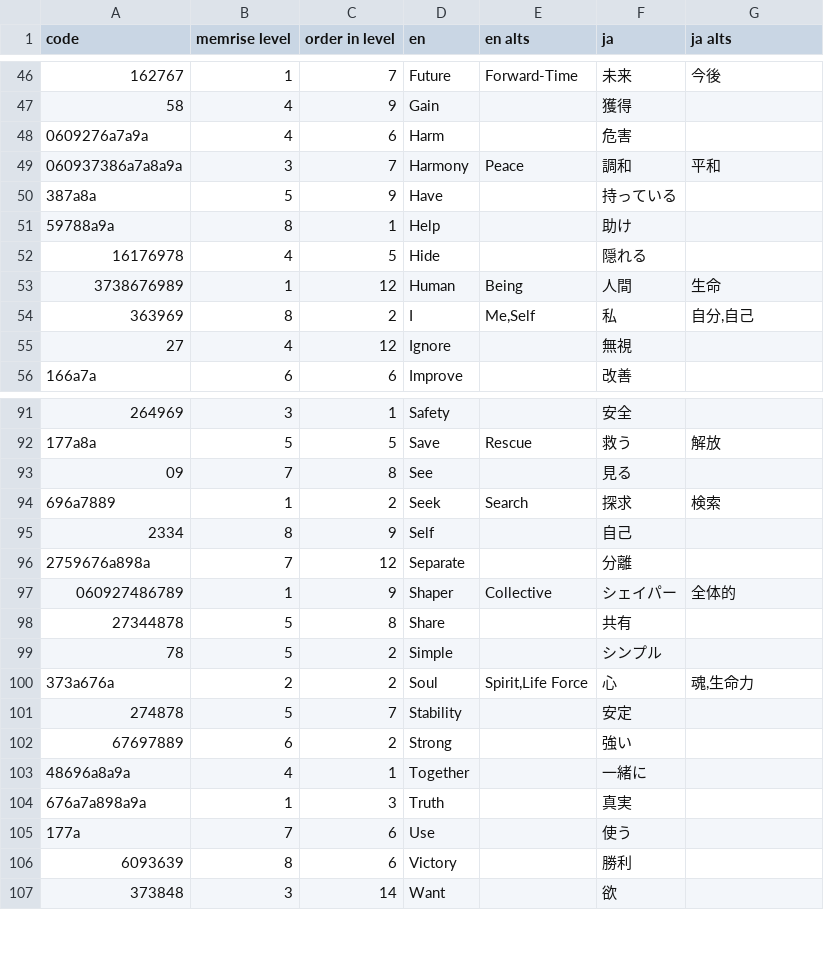
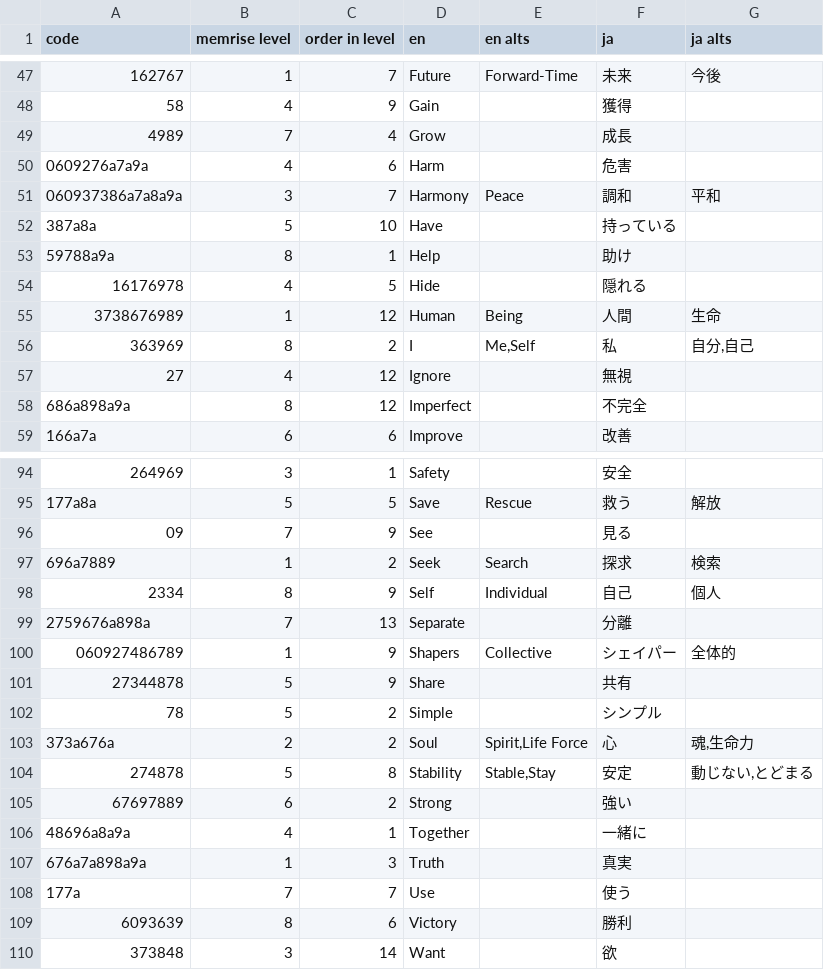
Before and after one commit to ento/ingress-shaper-glyphs, a CSV file: src/glyphs.csv, drawn as a sheet; only a part is shown, gaps mark what is left out; the diff covers the shown part only.

Commit message:
Added: Easy, Grow, Imperfect and some alts

```diff
--- a/src/glyphs.csv
+++ b/src/glyphs.csv
@@ -47,5 +48,6 @@ code,memrise level,order in level,en,en alts,ja,ja alts
 58,4,9,Gain,,獲得,
+4989,7,4,Grow,,成長,
 0609276a7a9a,4,6,Harm,,危害,
 060937386a7a8a9a,3,7,Harmony,Peace,調和,平和
-387a8a,5,9,Have,,持っている,
+387a8a,5,10,Have,,持っている,
 59788a9a,8,1,Help,,助け,
@@ -55,2 +57,3 @@ code,memrise level,order in level,en,en alts,ja,ja alts
 27,4,12,Ignore,,無視,
+686a898a9a,8,12,Imperfect,,不完全,
 166a7a,6,6,Improve,,改善,
@@ -92,11 +95,11 @@ code,memrise level,order in level,en,en alts,ja,ja alts
 177a8a,5,5,Save,Rescue,救う,解放
-09,7,8,See,,見る,
+09,7,9,See,,見る,
 696a7889,1,2,Seek,Search,探求,検索
-2334,8,9,Self,,自己,
-2759676a898a,7,12,Separate,,分離,
-060927486789,1,9,Shaper,Collective,シェイパー,全体的
-27344878,5,8,Share,,共有,
+2334,8,9,Self,Individual,自己,個人
+2759676a898a,7,13,Separate,,分離,
+060927486789,1,9,Shapers,Collective,シェイパー,全体的
+27344878,5,9,Share,,共有,
 78,5,2,Simple,,シンプル,
 373a676a,2,2,Soul,"Spirit,Life Force",心,"魂,生命力"
-274878,5,7,Stability,,安定,
+274878,5,8,Stability,"Stable,Stay",安定,"動じない,とどまる"
 67697889,6,2,Strong,,強い,
@@ -104,3 +107,3 @@ code,memrise level,order in level,en,en alts,ja,ja alts
 676a7a898a9a,1,3,Truth,,真実,
-177a,7,6,Use,,使う,
+177a,7,7,Use,,使う,
 6093639,8,6,Victory,,勝利,
```
Also changed, not shown: 1 added row and 29 edited cells elsewhere in this file.
